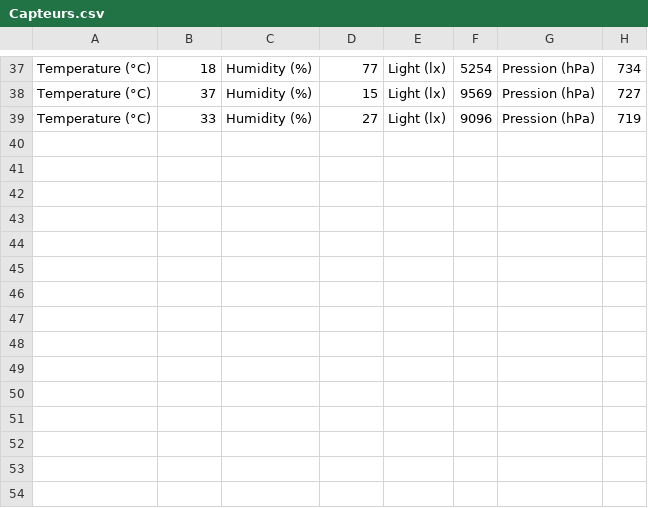
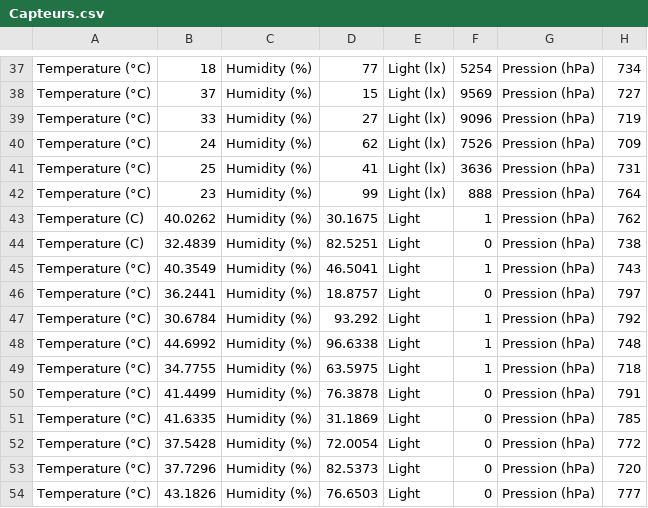
Before and after one commit to Aldarme/AP4A, a CSV file: Projet_AP4A/Capteurs.csv, drawn as a sheet; only a part is shown, gaps mark what is left out; the diff names each change by its address in the sheet, - before the commit and + after, or states it on an @@ line.

```diff
--- a/Projet_AP4A/Capteurs.csv
+++ b/Projet_AP4A/Capteurs.csv
+row 40: Temperature (°C) | 24 | Humidity (%) | 62 | Light (lx) | 7526 | Pression (hPa) | 709
+row 41: Temperature (°C) | 25 | Humidity (%) | 41 | Light (lx) | 3636 | Pression (hPa) | 731
+row 42: Temperature (°C) | 23 | Humidity (%) | 99 | Light (lx) | 888 | Pression (hPa) | 764
+row 43: Temperature (C) | 40.0262 | Humidity (%) | 30.1675 | Light | 1 | Pression (hPa) | 762
+row 44: Temperature (C) | 32.4839 | Humidity (%) | 82.5251 | Light | 0 | Pression (hPa) | 738
+row 45: Temperature (°C) | 40.3549 | Humidity (%) | 46.5041 | Light | 1 | Pression (hPa) | 743
+row 46: Temperature (°C) | 36.2441 | Humidity (%) | 18.8757 | Light | 0 | Pression (hPa) | 797
+row 47: Temperature (°C) | 30.6784 | Humidity (%) | 93.292 | Light | 1 | Pression (hPa) | 792
+row 48: Temperature (°C) | 44.6992 | Humidity (%) | 96.6338 | Light | 1 | Pression (hPa) | 748
+row 49: Temperature (°C) | 34.7755 | Humidity (%) | 63.5975 | Light | 1 | Pression (hPa) | 718
+row 50: Temperature (°C) | 41.4499 | Humidity (%) | 76.3878 | Light | 0 | Pression (hPa) | 791
+row 51: Temperature (°C) | 41.6335 | Humidity (%) | 31.1869 | Light | 0 | Pression (hPa) | 785
+row 52: Temperature (°C) | 37.5428 | Humidity (%) | 72.0054 | Light | 0 | Pression (hPa) | 772
+row 53: Temperature (°C) | 37.7296 | Humidity (%) | 82.5373 | Light | 0 | Pression (hPa) | 720
+row 54: Temperature (°C) | 43.1826 | Humidity (%) | 76.6503 | Light | 0 | Pression (hPa) | 777
```
Also changed, not shown: 8 other files.
